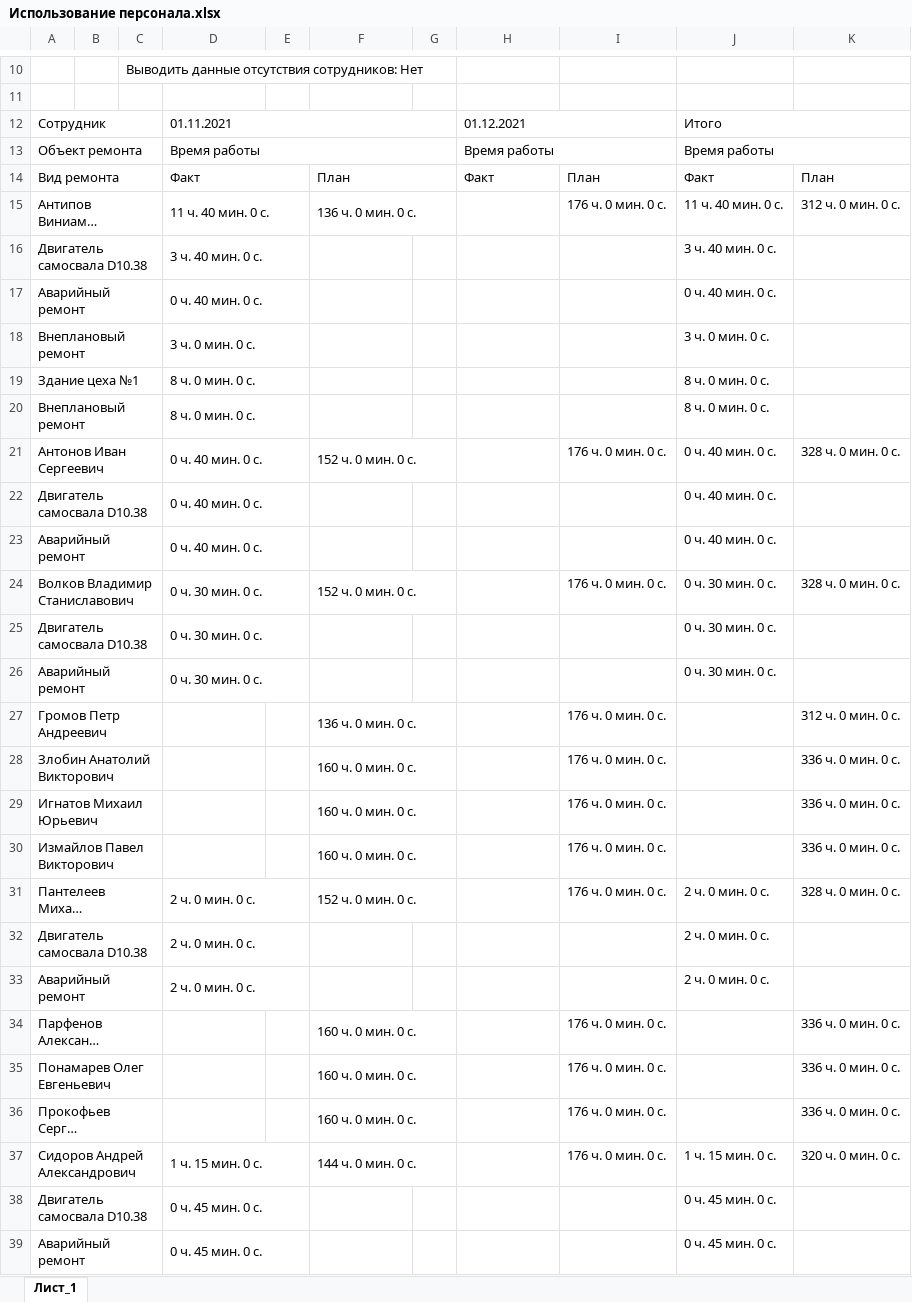
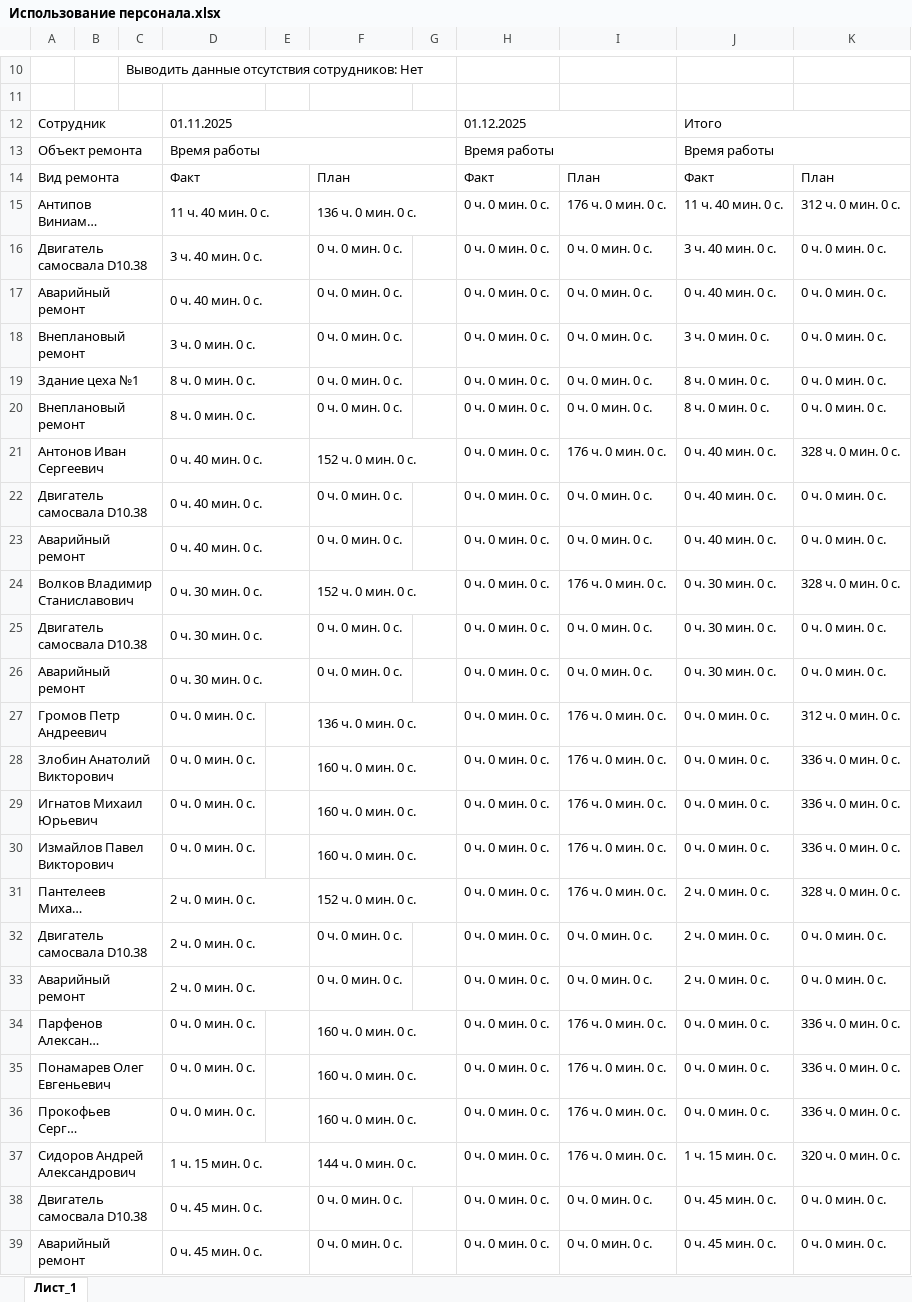
Before and after one commit to bannikovapr/Dashboard_Cursor, an Excel workbook: data/Использование персонала.xlsx, sheet Лист_1, drawn as a sheet; only a part is shown, gaps mark what is left out; long unchanged cells end in …; values as stored, in another font and other column widths than the file's, no cell formats; charts and pictures not drawn; the diff covers the shown part only; the diff names each change by its address in the sheet, - before the commit and + after, or states it on an @@ line.

```diff
--- a/data/Использование персонала.xlsx (sheet Лист_1)
+++ b/data/Использование персонала.xlsx (sheet Лист_1)
-D12: 01.11.2021
+D12: 01.11.2025
-H12: 01.12.2021
+H12: 01.12.2025
-H15:H39: (empty)
+H15:H39: 0 ч. 0 мин. 0 с.
-F16:F20: (empty)
+F16:F20: 0 ч. 0 мин. 0 с.
-I16:I20: (empty)
+I16:I20: 0 ч. 0 мин. 0 с.
-K16:K20: (empty)
+K16:K20: 0 ч. 0 мин. 0 с.
-F22:F23: (empty)
+F22:F23: 0 ч. 0 мин. 0 с.
-I22:I23: (empty)
+I22:I23: 0 ч. 0 мин. 0 с.
-K22:K23: (empty)
+K22:K23: 0 ч. 0 мин. 0 с.
-F25:F26: (empty)
+F25:F26: 0 ч. 0 мин. 0 с.
-I25:I26: (empty)
+I25:I26: 0 ч. 0 мин. 0 с.
-K25:K26: (empty)
+K25:K26: 0 ч. 0 мин. 0 с.
-D27:D30: (empty)
+D27:D30: 0 ч. 0 мин. 0 с.
-J27:J30: (empty)
+J27:J30: 0 ч. 0 мин. 0 с.
-F32:F33: (empty)
+F32:F33: 0 ч. 0 мин. 0 с.
-I32:I33: (empty)
+I32:I33: 0 ч. 0 мин. 0 с.
-K32:K33: (empty)
+K32:K33: 0 ч. 0 мин. 0 с.
-D34:D36: (empty)
+D34:D36: 0 ч. 0 мин. 0 с.
-J34:J36: (empty)
+J34:J36: 0 ч. 0 мин. 0 с.
-F38:F39: (empty)
+F38:F39: 0 ч. 0 мин. 0 с.
-I38:I39: (empty)
+I38:I39: 0 ч. 0 мин. 0 с.
-K38:K39: (empty)
+K38:K39: 0 ч. 0 мин. 0 с.
```
Also changed, not shown: 16 edited cells elsewhere in this sheet, cell formats, charts or pictures, data/Анализ использования персонала организация.xlsx, data/Наработка на отказ.xlsx, 42 other files.
